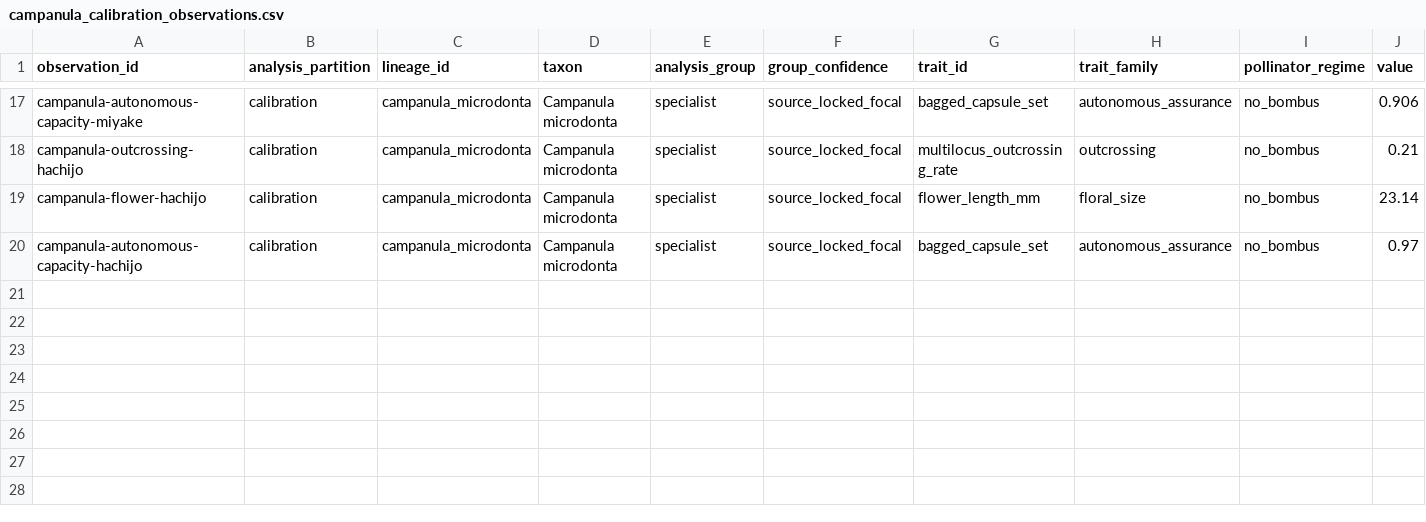
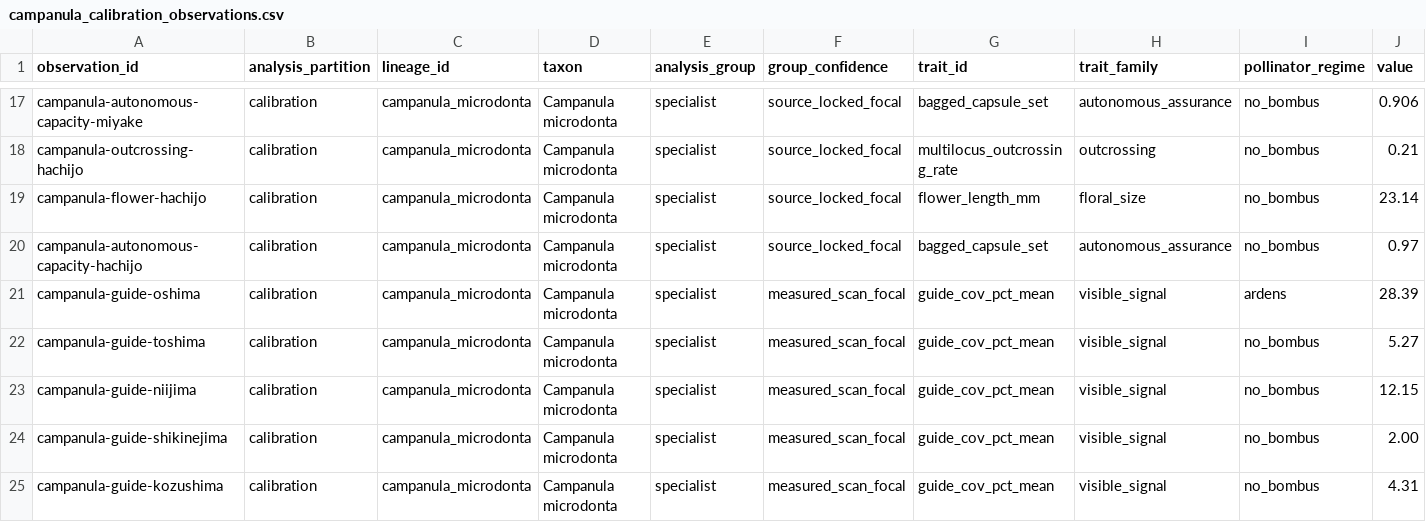
Before and after one commit to zuizui0223/izu-core, a CSV file: data/predictive_meta/campanula_calibration_observations.csv, drawn as a sheet; only a part is shown, gaps mark what is left out; rows hold the shown columns only; the diff names each change by its address in the sheet, - before the commit and + after, or states it on an @@ line.

Commit message:
Integrate measured Campanula guide calibration as contract v1.1
Register the 300-DPI island guide summaries from the companion repository, add the focal visible-signal second-transition calibration, preserve v1.0 as an audit trail, and keep the first guide transition and public-photo holdout explicitly unresolved.

```diff
--- a/data/predictive_meta/campanula_calibration_observations.csv
+++ b/data/predictive_meta/campanula_calibration_observations.csv
+row 21: campanula-guide-oshima | calibration | campanula_microdonta | Campanula microdonta | specialist | measured_scan_focal | guide_cov_pct_mean | visible_signal | ardens | 28.39
+row 22: campanula-guide-toshima | calibration | campanula_microdonta | Campanula microdonta | specialist | measured_scan_focal | guide_cov_pct_mean | visible_signal | no_bombus | 5.27
+row 23: campanula-guide-niijima | calibration | campanula_microdonta | Campanula microdonta | specialist | measured_scan_focal | guide_cov_pct_mean | visible_signal | no_bombus | 12.15
+row 24: campanula-guide-shikinejima | calibration | campanula_microdonta | Campanula microdonta | specialist | measured_scan_focal | guide_cov_pct_mean | visible_signal | no_bombus | 2.00
+row 25: campanula-guide-kozushima | calibration | campanula_microdonta | Campanula microdonta | specialist | measured_scan_focal | guide_cov_pct_mean | visible_signal | no_bombus | 4.31
```
Also changed, not shown: data/predictive_meta/two_breakpoint_prediction_contract.csv, 7 other files.
